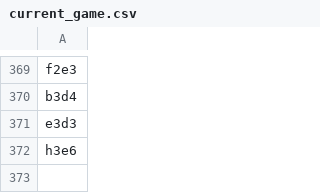
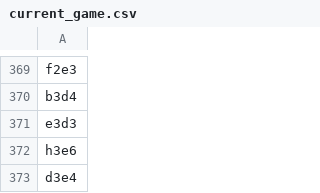
Before and after one commit to TomCasavant/latex-chess, a CSV file: games/current_game.csv, drawn as a sheet; only a part is shown, gaps mark what is left out; the diff names each change by its address in the sheet, - before the commit and + after, or states it on an @@ line.

```diff
--- a/games/current_game.csv
+++ b/games/current_game.csv
+row 373: d3e4
```
